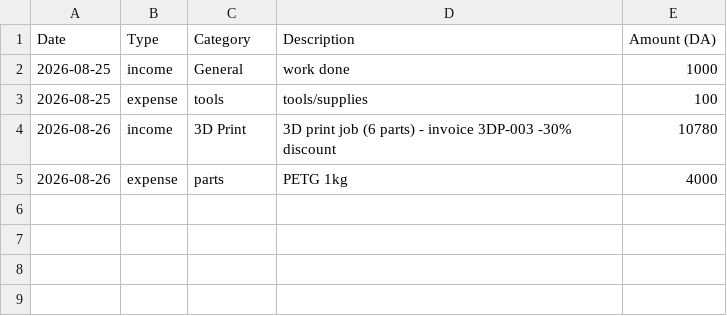
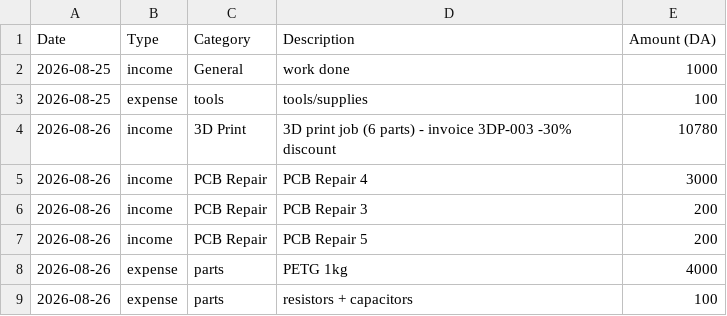
Before and after one commit to KhemisAakram/ITS-Industrial-Technology-Solutions, a CSV file: documents/05_Financial/ITS_Finance_Tracker.csv, drawn as a sheet.

```diff
--- a/documents/05_Financial/ITS_Finance_Tracker.csv
+++ b/documents/05_Financial/ITS_Finance_Tracker.csv
@@ -4,2 +4,6 @@ Date,Type,Category,Description,Amount (DA)
 2026-08-26,income,3D Print,3D print job (6 parts) - invoice 3DP-003 -30% discount,10780
+2026-08-26,income,PCB Repair,PCB Repair 4,3000
+2026-08-26,income,PCB Repair,PCB Repair 3,200
+2026-08-26,income,PCB Repair,PCB Repair 5,200
 2026-08-26,expense,parts,PETG 1kg,4000
+2026-08-26,expense,parts,resistors + capacitors,100
```
Also changed, not shown: 5 other files.
